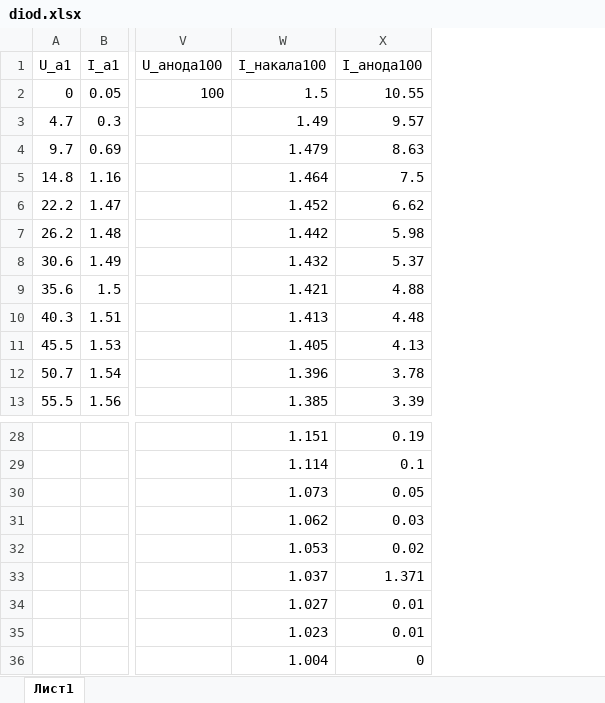
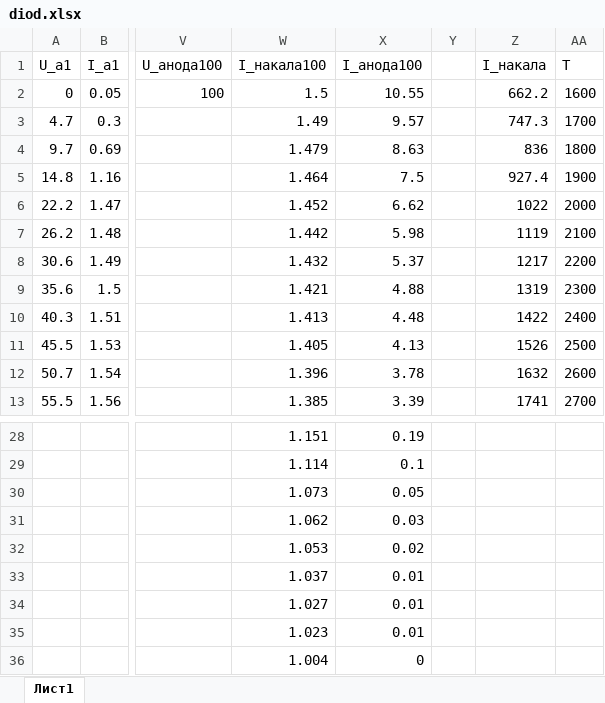
Before and after one commit to KirillPonur/VakDiod, an Excel workbook: diod.xlsx, sheet Лист1, drawn as a sheet; only a part is shown, gaps mark what is left out; values as stored, in another font and other column widths than the file's, no borders; the diff names each change by its address in the sheet, - before the commit and + after, or states it on an @@ line.

```diff
--- a/diod.xlsx (sheet Лист1)
+++ b/diod.xlsx (sheet Лист1)
+column Y, empty
+column Z (I_накала), rows 2-13: 662.2 | 747.3 | 836 | 927.4 | 1022 | 1119 | 1217 | 1319 | 1422 | 1526 | 1632 | 1741
+column AA (T), rows 2-13: 1600 | 1700 | 1800 | 1900 | 2000 | 2100 | 2200 | 2300 | 2400 | 2500 | 2600 | 2700
-X33 (I_анода100): 1.371
+X33 (I_анода100): 0.01
```
Also changed, not shown: 14 other files.
